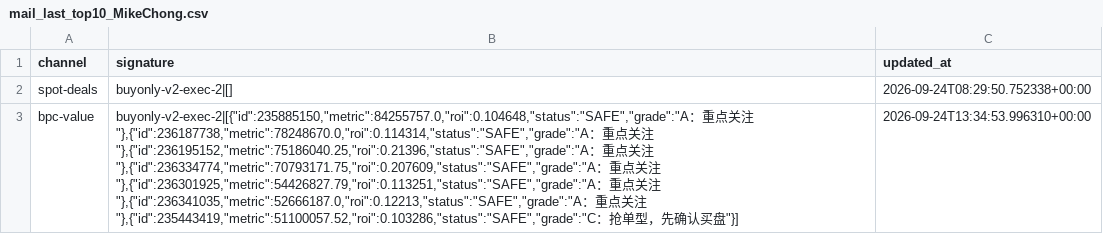
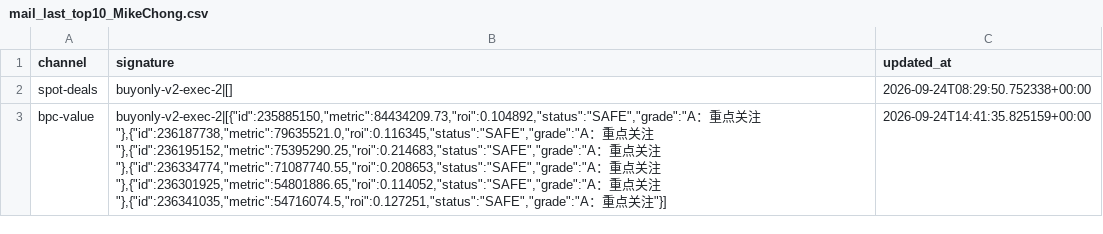
Before and after one commit to samson8964/chatgpt-eve, a CSV file: results/state/mail_last_top10_MikeChong.csv, drawn as a sheet; the diff names each change by its address in the sheet, - before the commit and + after, or states it on an @@ line.

```diff
--- a/results/state/mail_last_top10_MikeChong.csv
+++ b/results/state/mail_last_top10_MikeChong.csv
-B3 (signature): buyonly-v2-exec-2|[{"id":235885150,"metric":84255757.0,"roi":0.104648,"status":"SAFE","grade":"A：重点关注"},{"id":236187738,"metric":78248670.0,"roi":0.114314,"status":"SAFE","grade":"A：重点关注"},{"id":236195152,"metric":75186040.25,"roi":0.21396,"status":"SAFE","grade":"A：重点关注"},{"id":236334774,"metric":70793171.75,"roi":0.207609,"status":"SAFE","grade":"A：重点关注"},{"id":236301925,"metric":54426827.79,"roi":0.113251,"status":"SAFE","grade":"A：重点关注"},{"id":236341035,"metric":52666187.0,"roi":0.12213,"status":"SAFE","grade":"A：重点关注"},{"id":235443419,"metric":51100057.52,"roi":0.103286,"status":"SAFE","grade":"C：抢单型，先确认买盘"}]
+B3 (signature): buyonly-v2-exec-2|[{"id":235885150,"metric":84434209.73,"roi":0.104892,"status":"SAFE","grade":"A：重点关注"},{"id":236187738,"metric":79635521.0,"roi":0.116345,"status":"SAFE","grade":"A：重点关注"},{"id":236195152,"metric":75395290.25,"roi":0.214683,"status":"SAFE","grade":"A：重点关注"},{"id":236334774,"metric":71087740.55,"roi":0.208653,"status":"SAFE","grade":"A：重点关注"},{"id":236301925,"metric":54801886.65,"roi":0.114052,"status":"SAFE","grade":"A：重点关注"},{"id":236341035,"metric":54716074.5,"roi":0.127251,"status":"SAFE","grade":"A：重点关注"}]
-C3 (updated_at): 2026-09-24T13:34:53.996310+00:00
+C3 (updated_at): 2026-09-24T14:41:35.825159+00:00
```
Also changed, not shown: results/latest/all_executable_scored.csv, results/latest/bpc_v2_safe_candidates.csv, 20 other files.
